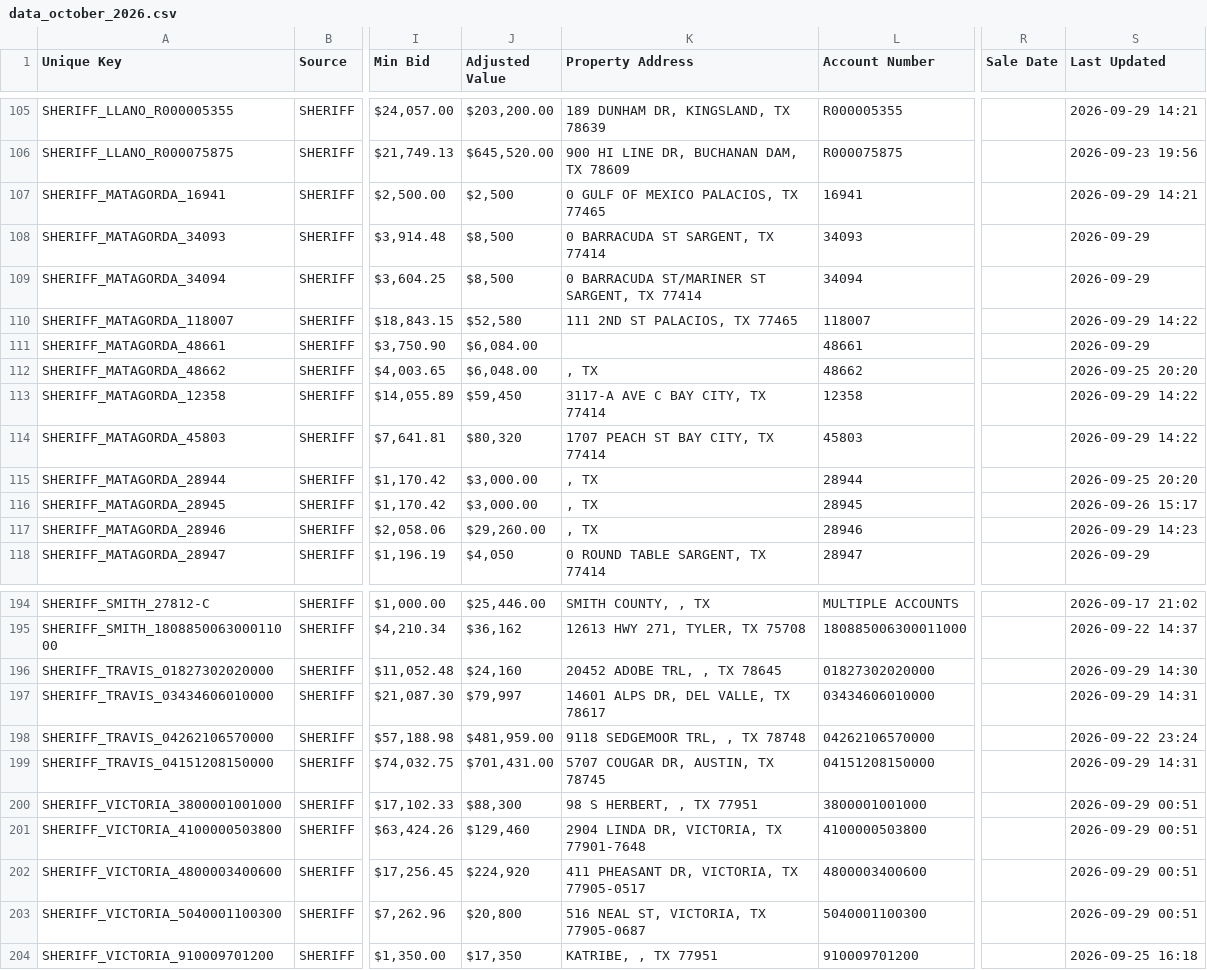
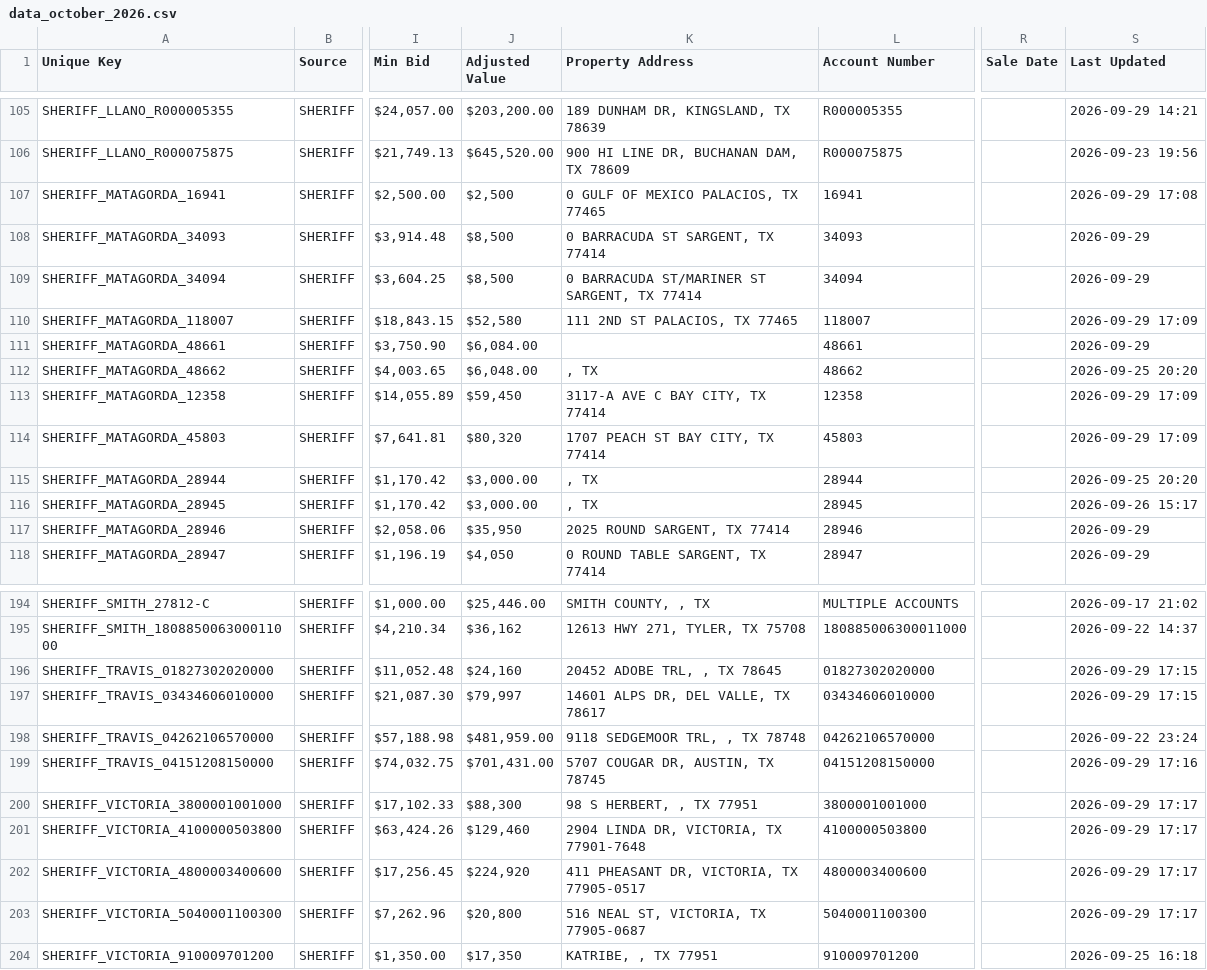
Before and after one commit to fahadkhan0318/auction-bot, a CSV file: data_october_2026.csv, drawn as a sheet; only a part is shown, gaps mark what is left out; the diff covers the shown part only; the diff names each change by its address in the sheet, - before the commit and + after, or states it on an @@ line.

```diff
--- a/data_october_2026.csv
+++ b/data_october_2026.csv
-S107 (Last Updated): 2026-09-29 14:21
+S107 (Last Updated): 2026-09-29 17:08
-S110 (Last Updated): 2026-09-29 14:22
+S110 (Last Updated): 2026-09-29 17:09
-S113:S114 (Last Updated): 2026-09-29 14:22
+S113:S114 (Last Updated): 2026-09-29 17:09
-J117 (Adjusted Value): $29,260.00
+J117 (Adjusted Value): $35,950
-K117 (Property Address): , TX
+K117 (Property Address): 2025 ROUND SARGENT, TX 77414
-S117 (Last Updated): 2026-09-29 14:23
+S117 (Last Updated): 2026-09-29
-S196 (Last Updated): 2026-09-29 14:30
+S196 (Last Updated): 2026-09-29 17:15
-S197 (Last Updated): 2026-09-29 14:31
+S197 (Last Updated): 2026-09-29 17:15
-S199 (Last Updated): 2026-09-29 14:31
+S199 (Last Updated): 2026-09-29 17:16
-S200:S203 (Last Updated): 2026-09-29 00:51
+S200:S203 (Last Updated): 2026-09-29 17:17
```
Also changed, not shown: 30 edited cells elsewhere in this file.
